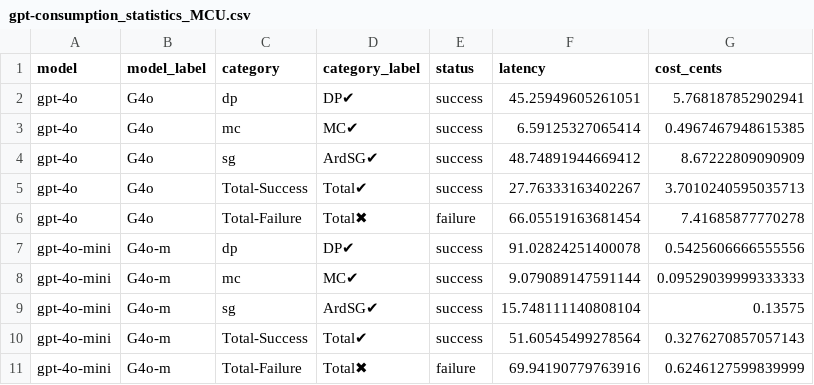
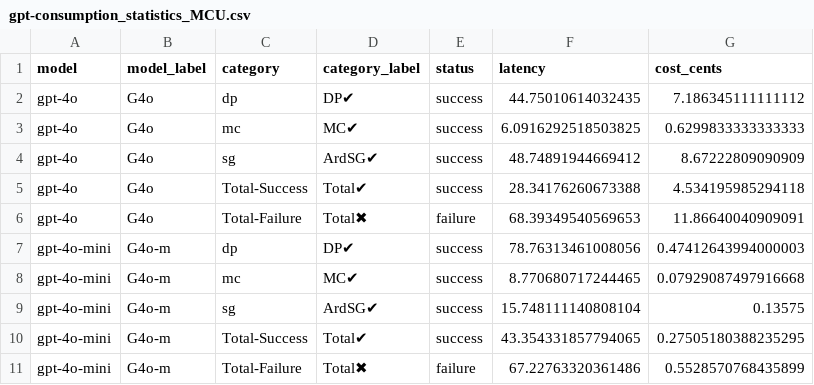
Before and after one commit to noahwo/benchmark-tinyml_llm-2026, a CSV file: plot-exploration/for-MCU/gpt-consumption_statistics_MCU.csv, drawn as a sheet.

```diff
--- a/plot-exploration/for-MCU/gpt-consumption_statistics_MCU.csv
+++ b/plot-exploration/for-MCU/gpt-consumption_statistics_MCU.csv
@@ -1,11 +1,11 @@
 model,model_label,category,category_label,status,latency,cost_cents
-gpt-4o,G4o,dp,DP✔,success,45.25949605261051,5.768187852902941
-gpt-4o,G4o,mc,MC✔,success,6.59125327065414,0.4967467948615385
+gpt-4o,G4o,dp,DP✔,success,44.75010614032435,7.186345111111112
+gpt-4o,G4o,mc,MC✔,success,6.0916292518503825,0.6299833333333333
 gpt-4o,G4o,sg,ArdSG✔,success,48.74891944669412,8.67222809090909
-gpt-4o,G4o,Total-Success,Total✔,success,27.76333163402267,3.7010240595035713
-gpt-4o,G4o,Total-Failure,Total✖,failure,66.05519163681454,7.41685877770278
-gpt-4o-mini,G4o-m,dp,DP✔,success,91.02824251400078,0.5425606666555556
-gpt-4o-mini,G4o-m,mc,MC✔,success,9.079089147591144,0.09529039999333333
+gpt-4o,G4o,Total-Success,Total✔,success,28.34176260673388,4.534195985294118
+gpt-4o,G4o,Total-Failure,Total✖,failure,68.39349540569653,11.86640040909091
+gpt-4o-mini,G4o-m,dp,DP✔,success,78.76313461008056,0.47412643994000003
+gpt-4o-mini,G4o-m,mc,MC✔,success,8.770680717244465,0.07929087497916668
 gpt-4o-mini,G4o-m,sg,ArdSG✔,success,15.748111140808104,0.13575
-gpt-4o-mini,G4o-m,Total-Success,Total✔,success,51.60545499278564,0.3276270857057143
-gpt-4o-mini,G4o-m,Total-Failure,Total✖,failure,69.94190779763916,0.6246127599839999
+gpt-4o-mini,G4o-m,Total-Success,Total✔,success,43.354331857794065,0.27505180388235295
+gpt-4o-mini,G4o-m,Total-Failure,Total✖,failure,67.22763320361486,0.5528570768435899
```
Also changed, not shown: plot-exploration/for-MCU/all-MCU.csv, plot-exploration/for-MCU/all-MCU2.csv, 15 other files.
